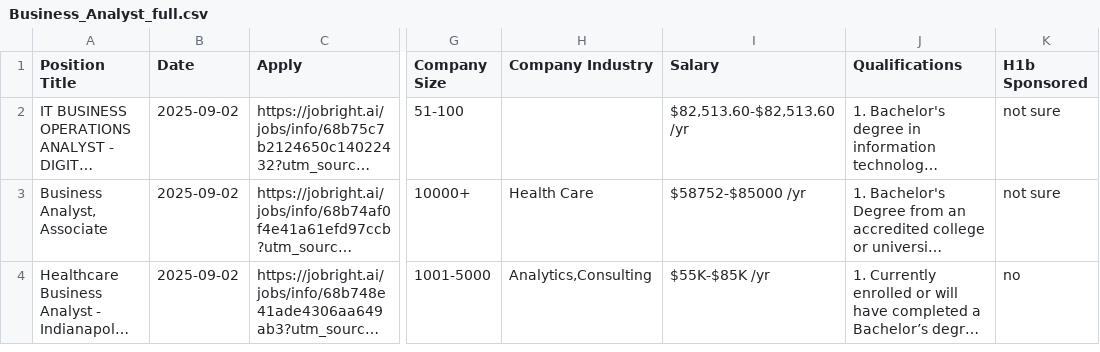
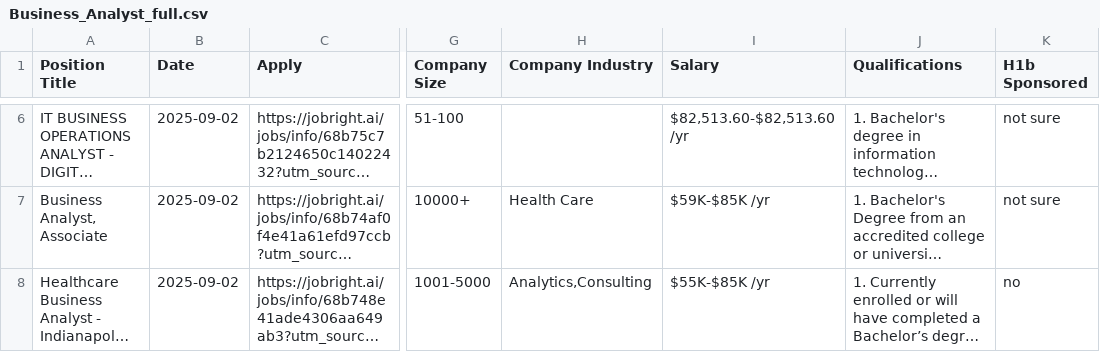
Before and after one commit to Pradeepsingh61/job_DE1, a CSV file: Business_Analyst_full.csv, drawn as a sheet; only a part is shown, gaps mark what is left out; long unchanged cells end in …; addresses are those after the commit; the diff covers the shown part only; the diff names each change by its address in the sheet, - before the commit and + after, or states it on an @@ line.

```diff
--- a/Business_Analyst_full.csv
+++ b/Business_Analyst_full.csv
-I7 (Salary): $58752-$85000 /yr
+I7 (Salary): $59K-$85K /yr
```
Also changed, not shown: 4 added rows and 4 removed rows elsewhere in this file, Creatives_and_Design_full.csv, Data_Analyst_full.csv, 14 other files.
